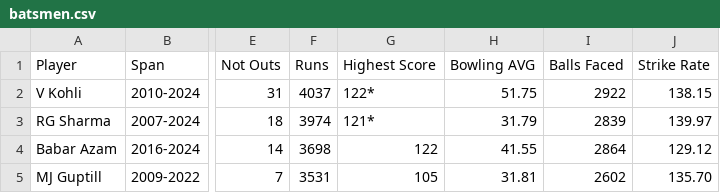
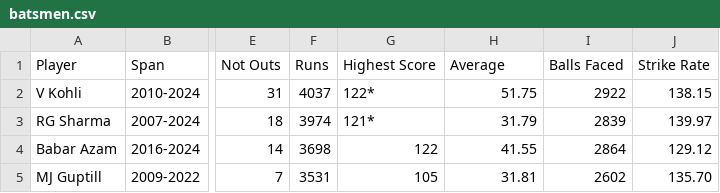
Before and after one commit to suraj-suresh11/Cricket-analysis, a CSV file: batsmen.csv, drawn as a sheet; only a part is shown, gaps mark what is left out; the diff names each change by its address in the sheet, - before the commit and + after, or states it on an @@ line.

Commit message:
Add files via upload

```diff
--- a/batsmen.csv
+++ b/batsmen.csv
-H1: Bowling AVG
+H1: Average
```
